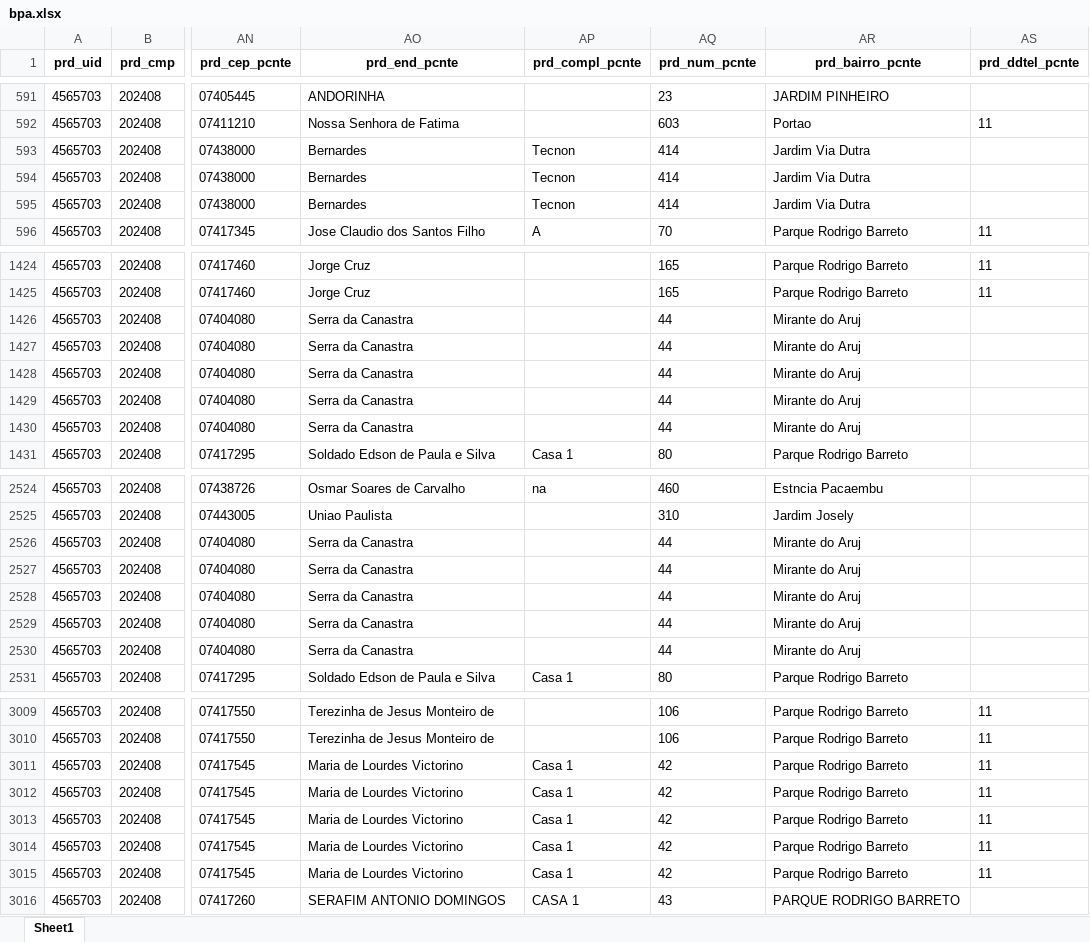
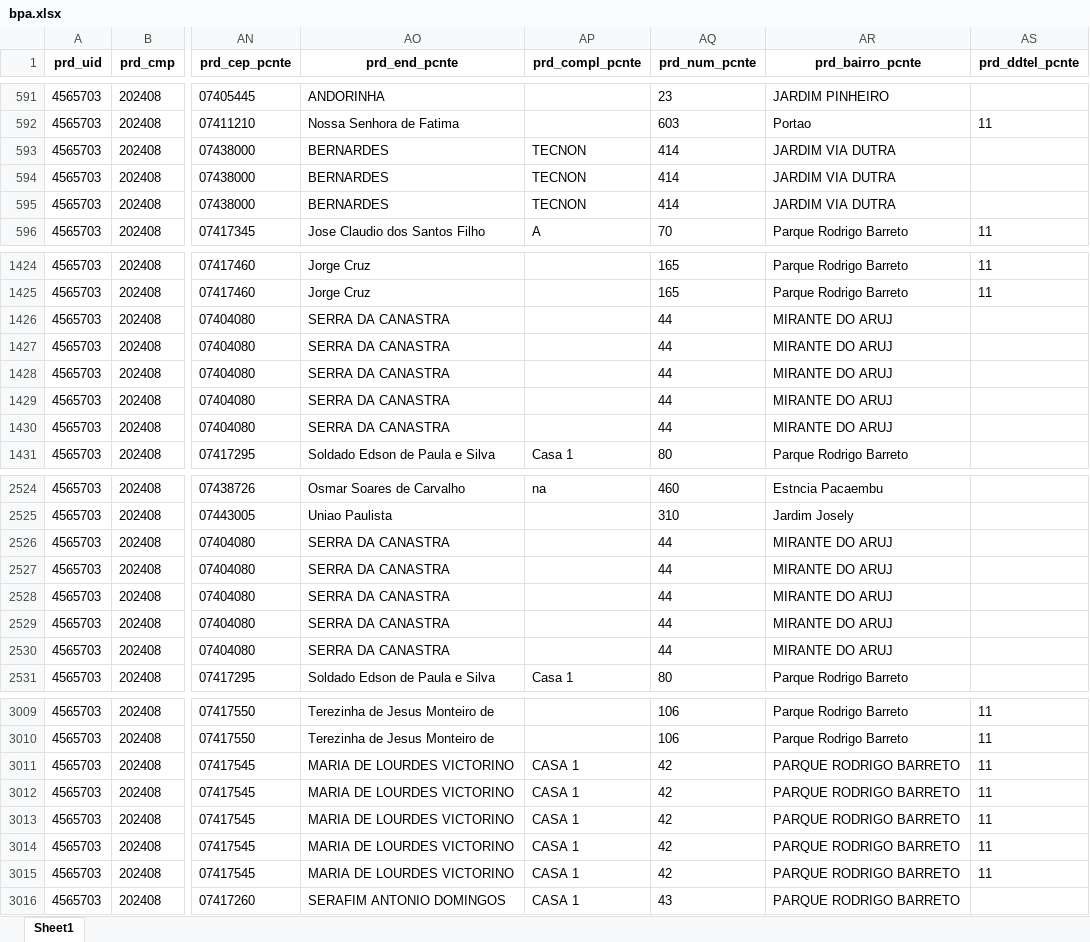
Before and after one commit to IvanTobias/e-sus, an Excel workbook: backend/bpa.xlsx, sheet Sheet1, drawn as a sheet; only a part is shown, gaps mark what is left out; values as stored, in another font and other column widths than the file's, no borders; the diff covers the shown part only; the diff names each change by its address in the sheet, - before the commit and + after, or states it on an @@ line.

```diff
--- a/backend/bpa.xlsx (sheet Sheet1)
+++ b/backend/bpa.xlsx (sheet Sheet1)
-AO593:AO595 (prd_end_pcnte): Bernardes
+AO593:AO595 (prd_end_pcnte): BERNARDES
-AP593:AP595 (prd_compl_pcnte): Tecnon
+AP593:AP595 (prd_compl_pcnte): TECNON
-AR593:AR595 (prd_bairro_pcnte): Jardim Via Dutra
+AR593:AR595 (prd_bairro_pcnte): JARDIM VIA DUTRA
-AO1426:AO1430 (prd_end_pcnte): Serra da Canastra
+AO1426:AO1430 (prd_end_pcnte): SERRA DA CANASTRA
-AR1426:AR1430 (prd_bairro_pcnte): Mirante do Aruj
+AR1426:AR1430 (prd_bairro_pcnte): MIRANTE DO ARUJ
-AO2526:AO2530 (prd_end_pcnte): Serra da Canastra
+AO2526:AO2530 (prd_end_pcnte): SERRA DA CANASTRA
-AR2526:AR2530 (prd_bairro_pcnte): Mirante do Aruj
+AR2526:AR2530 (prd_bairro_pcnte): MIRANTE DO ARUJ
-AO3011:AO3015 (prd_end_pcnte): Maria de Lourdes Victorino
+AO3011:AO3015 (prd_end_pcnte): MARIA DE LOURDES VICTORINO
-AP3011:AP3015 (prd_compl_pcnte): Casa 1
+AP3011:AP3015 (prd_compl_pcnte): CASA 1
-AR3011:AR3015 (prd_bairro_pcnte): Parque Rodrigo Barreto
+AR3011:AR3015 (prd_bairro_pcnte): PARQUE RODRIGO BARRETO
```
Also changed, not shown: 3 added rows, 3 removed rows, 63 moved rows and 53 edited cells elsewhere in this sheet, 18 other files.
